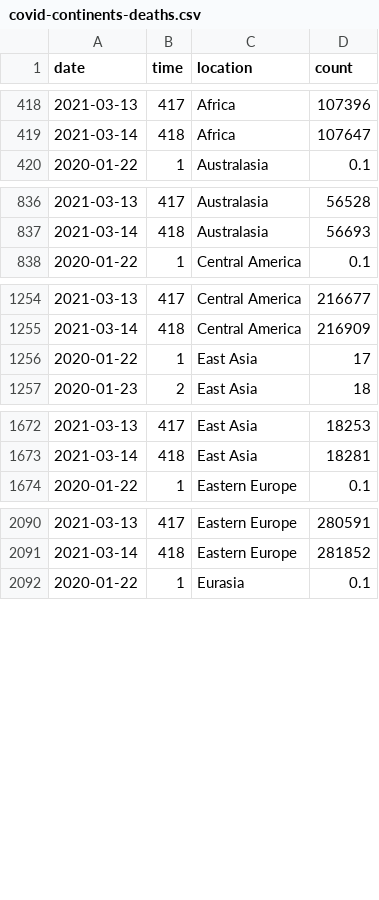
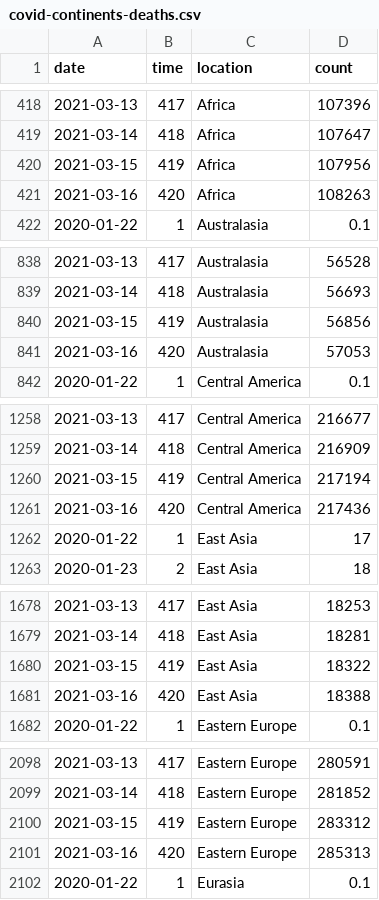
Before and after one commit to robhanssen/covid19-v2, a CSV file: data/covid-continents-deaths.csv, drawn as a sheet; only a part is shown, gaps mark what is left out; the diff covers the shown part only.

Commit message:
Automated data update Mar 17, 2021 at 05:03

```diff
--- a/data/covid-continents-deaths.csv
+++ b/data/covid-continents-deaths.csv
@@ -419,2 +419,4 @@ date,time,location,count
 2021-03-14,418,Africa,107647
+2021-03-15,419,Africa,107956
+2021-03-16,420,Africa,108263
 2020-01-22,1,Australasia,0.1
@@ -837,2 +839,4 @@ date,time,location,count
 2021-03-14,418,Australasia,56693
+2021-03-15,419,Australasia,56856
+2021-03-16,420,Australasia,57053
 2020-01-22,1,Central America,0.1
@@ -1255,2 +1259,4 @@ date,time,location,count
 2021-03-14,418,Central America,216909
+2021-03-15,419,Central America,217194
+2021-03-16,420,Central America,217436
 2020-01-22,1,East Asia,17
@@ -1673,2 +1679,4 @@ date,time,location,count
 2021-03-14,418,East Asia,18281
+2021-03-15,419,East Asia,18322
+2021-03-16,420,East Asia,18388
 2020-01-22,1,Eastern Europe,0.1
@@ -2091,2 +2099,4 @@ date,time,location,count
 2021-03-14,418,Eastern Europe,281852
+2021-03-15,419,Eastern Europe,283312
+2021-03-16,420,Eastern Europe,285313
 2020-01-22,1,Eurasia,0.1
```
Also changed, not shown: 16 added rows elsewhere in this file, data/covid-continents-deathsgrowth.csv, data/covid-continents-spread.csv, 29 other files.
